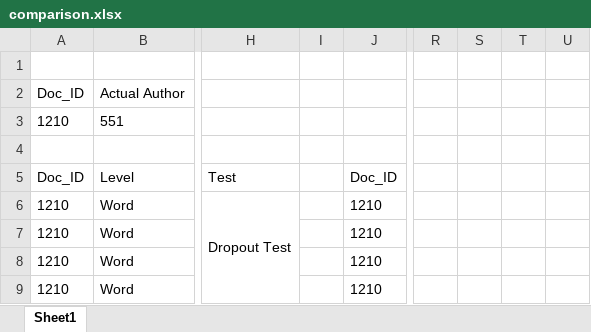
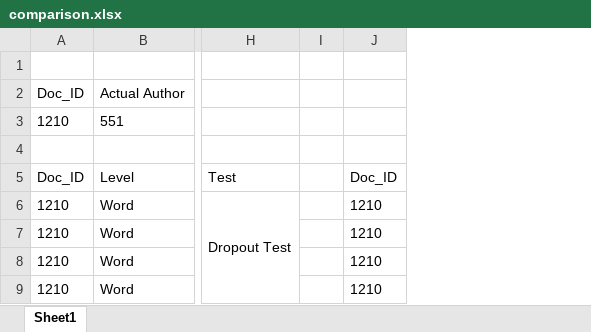
Before and after one commit to Ninad998/deepstylometry-python, an Excel workbook: research/comparison.xlsx, sheet Sheet1, drawn as a sheet; only a part is shown, gaps mark what is left out; values as stored, in another font and other column widths than the file's, no borders; removed rows and columns are numbered as before the commit, all else as after; the diff covers the shown part only; the diff names each change by its address in the sheet, - before the commit and + after, or states it on an @@ line.

Commit message:
Char-level reformated

```diff
--- a/research/comparison.xlsx (sheet Sheet1)
+++ b/research/comparison.xlsx (sheet Sheet1)
-column I, empty
+column I, empty
-column R, empty
-column S, empty
-column T, empty
-column U, empty
```
Also changed, not shown: 11 removed rows and 22 edited cells elsewhere in this sheet.
